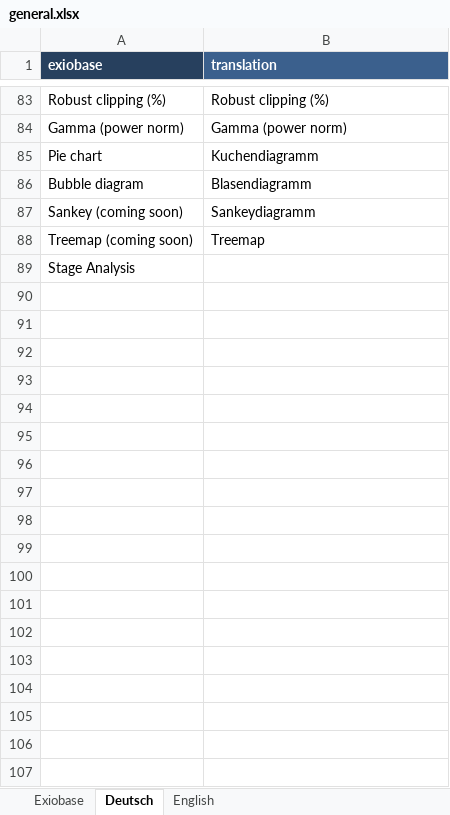
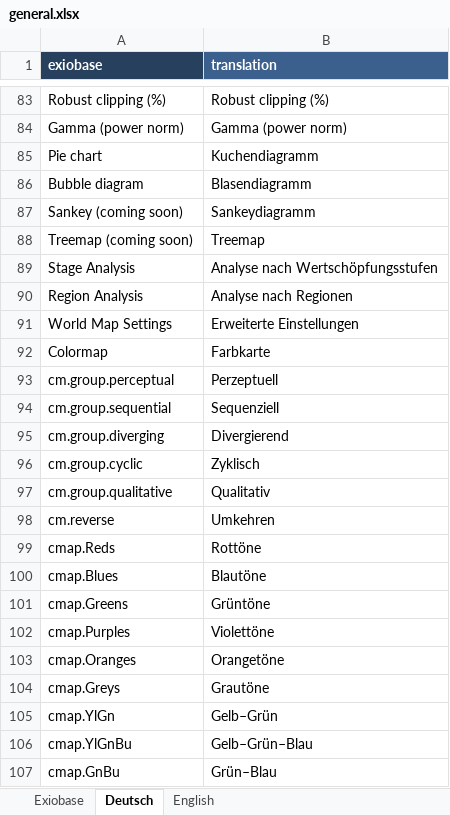
Before and after one commit to JonasLmbt/exiobase_explorer, an Excel workbook: config/general.xlsx, sheet Deutsch, drawn as a sheet; only a part is shown, gaps mark what is left out; values as stored, in another font and other column widths than the file's, no borders; the diff covers the shown part only; the diff names each change by its address in the sheet, - before the commit and + after, or states it on an @@ line.

Commit message:
More color themes for maps

```diff
--- a/config/general.xlsx (sheet Deutsch)
+++ b/config/general.xlsx (sheet Deutsch)
-B89 (translation): (empty)
+B89 (translation): Analyse nach Wertschöpfungsstufen
+row 90: Region Analysis | Analyse nach Regionen
+row 91: World Map Settings | Erweiterte Einstellungen
+row 92: Colormap | Farbkarte
+row 93: cm.group.perceptual | Perzeptuell
+row 94: cm.group.sequential | Sequenziell
+row 95: cm.group.diverging | Divergierend
+row 96: cm.group.cyclic | Zyklisch
+row 97: cm.group.qualitative | Qualitativ
+row 98: cm.reverse | Umkehren
+row 99: cmap.Reds | Rottöne
+row 100: cmap.Blues | Blautöne
+row 101: cmap.Greens | Grüntöne
+row 102: cmap.Purples | Violettöne
+row 103: cmap.Oranges | Orangetöne
+row 104: cmap.Greys | Grautöne
+row 105: cmap.YlGn | Gelb–Grün
+row 106: cmap.YlGnBu | Gelb–Grün–Blau
+row 107: cmap.GnBu | Grün–Blau
```
Also changed, not shown: 41 added rows elsewhere in this sheet, sheet Exiobase, sheet English, 8 other files.
